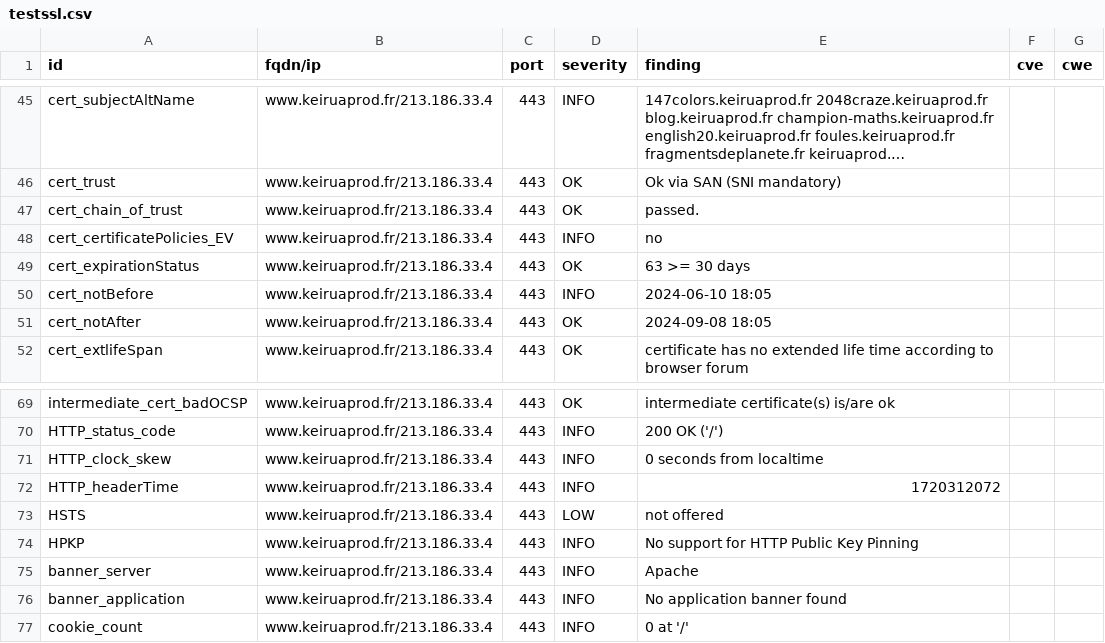
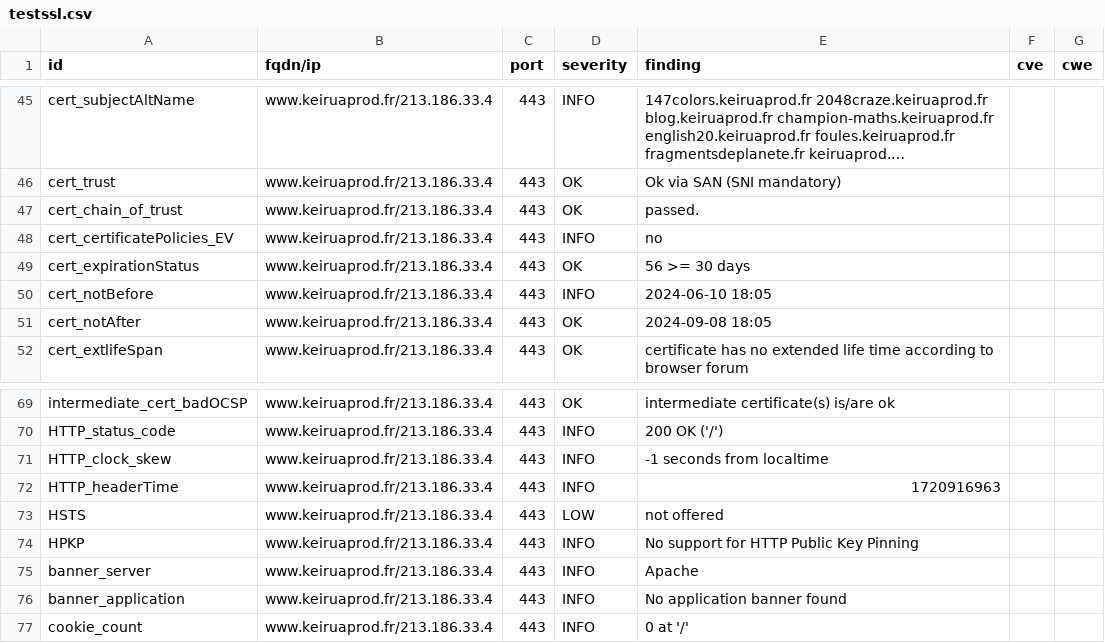
Before and after one commit to Keirua/dashlord-keiruaprod, a CSV file: results/aHR0cHM6Ly93d3cua2VpcnVhcHJvZC5mci9ibG9n/testssl.csv, drawn as a sheet; only a part is shown, gaps mark what is left out; long unchanged cells end in ….

```diff
--- a/results/aHR0cHM6Ly93d3cua2VpcnVhcHJvZC5mci9ibG9n/testssl.csv
+++ b/results/aHR0cHM6Ly93d3cua2VpcnVhcHJvZC5mci9ibG9n/testssl.csv
@@ -48,3 +48,3 @@
 "cert_certificatePolicies_EV","www.keiruaprod.fr/213.186.33.4","443","INFO","no","",""
-"cert_expirationStatus","www.keiruaprod.fr/213.186.33.4","443","OK","63 >= 30 days","",""
+"cert_expirationStatus","www.keiruaprod.fr/213.186.33.4","443","OK","56 >= 30 days","",""
 "cert_notBefore","www.keiruaprod.fr/213.186.33.4","443","INFO","2024-06-10 18:05","",""
@@ -70,4 +70,4 @@
 "HTTP_status_code","www.keiruaprod.fr/213.186.33.4","443","INFO","200 OK ('/')","",""
-"HTTP_clock_skew","www.keiruaprod.fr/213.186.33.4","443","INFO","0 seconds from localtime","",""
-"HTTP_headerTime","www.keiruaprod.fr/213.186.33.4","443","INFO","1720312072","",""
+"HTTP_clock_skew","www.keiruaprod.fr/213.186.33.4","443","INFO","-1 seconds from localtime","",""
+"HTTP_headerTime","www.keiruaprod.fr/213.186.33.4","443","INFO","1720916963","",""
 "HSTS","www.keiruaprod.fr/213.186.33.4","443","LOW","not offered","",""
```
Also changed, not shown: 14 other files.
